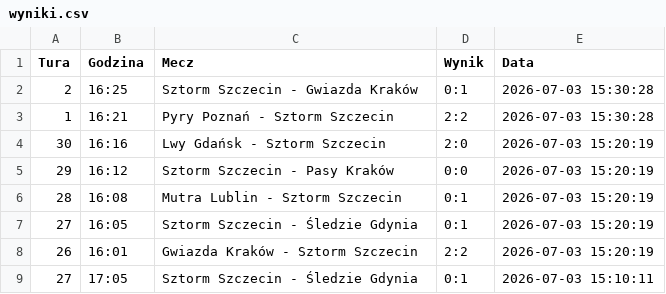
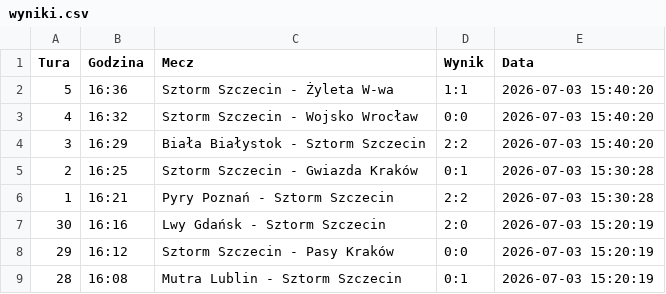
Before and after one commit to tesar13/Promocje, a CSV file: wyniki.csv, drawn as a sheet; only a part is shown; the shorter side is filled out with more unchanged rows; the diff names each change by its address in the sheet, - before the commit and + after, or states it on an @@ line.

Commit message:
Aktualizacja wynikow 2026-07-03 15:40:21

```diff
--- a/wyniki.csv
+++ b/wyniki.csv
+row 2: 5 | 16:36 | Sztorm Szczecin - Żyleta W-wa | 1:1 | 2026-07-03 15:40:20
+row 3: 4 | 16:32 | Sztorm Szczecin - Wojsko Wrocław | 0:0 | 2026-07-03 15:40:20
+row 4: 3 | 16:29 | Biała Białystok - Sztorm Szczecin | 2:2 | 2026-07-03 15:40:20
```
